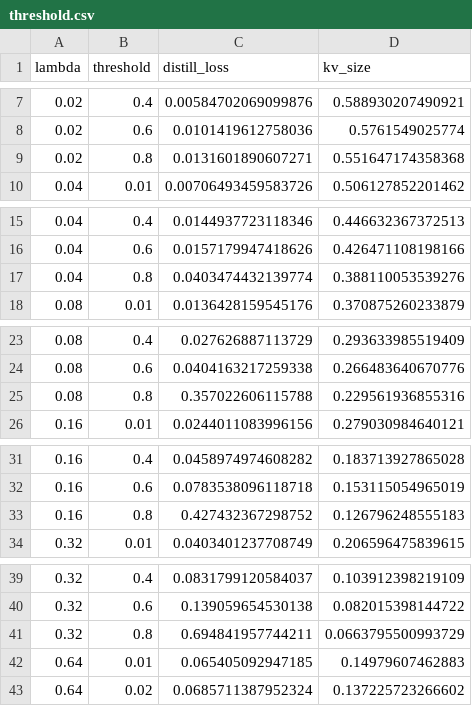
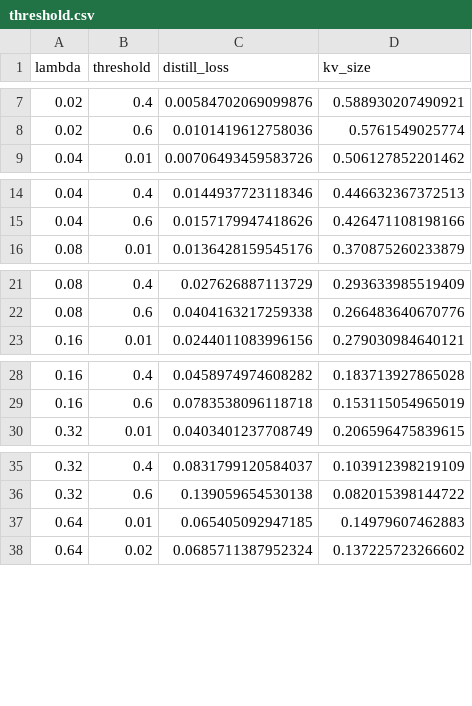
Before and after one commit to lashhw/llama-sparse-figures, a CSV file: data/threshold.csv, drawn as a sheet; only a part is shown, gaps mark what is left out; the diff covers the shown part only; the diff names each change by its address in the sheet, - before the commit and + after, or states it on an @@ line.

Commit message:
remove 0.8

```diff
--- a/data/threshold.csv
+++ b/data/threshold.csv
-row 9: 0.02 | 0.8 | 0.0131601890607271 | 0.551647174358368
-row 17: 0.04 | 0.8 | 0.0403474432139774 | 0.388110053539276
-row 25: 0.08 | 0.8 | 0.357022606115788 | 0.229561936855316
-row 33: 0.16 | 0.8 | 0.427432367298752 | 0.126796248555183
-row 41: 0.32 | 0.8 | 0.694841957744211 | 0.0663795500993729
```
Also changed, not shown: 3 removed rows elsewhere in this file.
